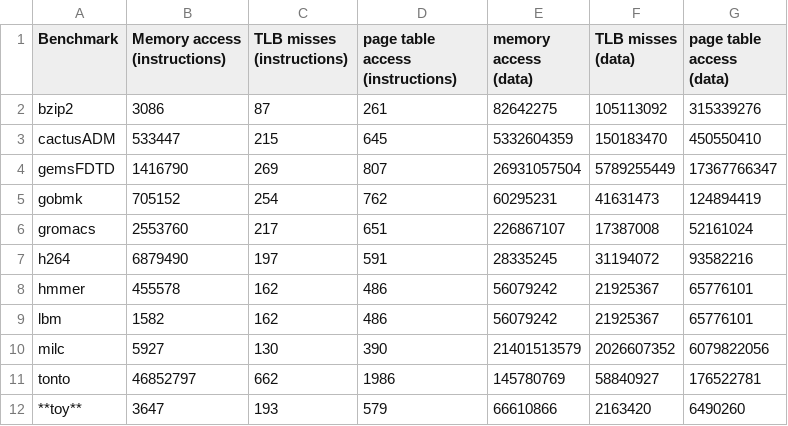
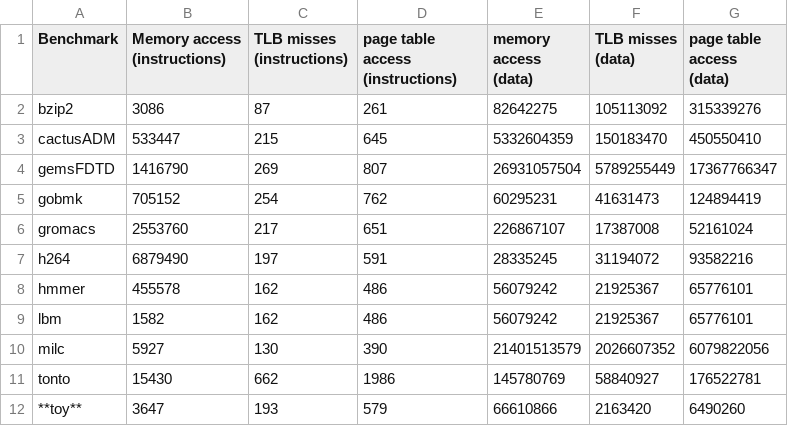
Before and after one commit to paulojamorim/computer-architecture, a CSV file: project2/results_4kb_without_pinplay.csv, drawn as a sheet.

Commit message:
Fixed error in copy tonto results

```diff
--- a/project2/results_4kb_without_pinplay.csv
+++ b/project2/results_4kb_without_pinplay.csv
@@ -10,3 +10,3 @@ lbm,1582,162,486,56079242,21925367,65776101
 milc,5927,130,390,21401513579,2026607352,6079822056
-tonto,46852797,662,1986,145780769,58840927,176522781
+tonto,15430,662,1986,145780769,58840927,176522781
 **toy**,3647,193,579,66610866,2163420,6490260
```
Also changed, not shown: project2/results_4mb_without_pinplay.csv.
